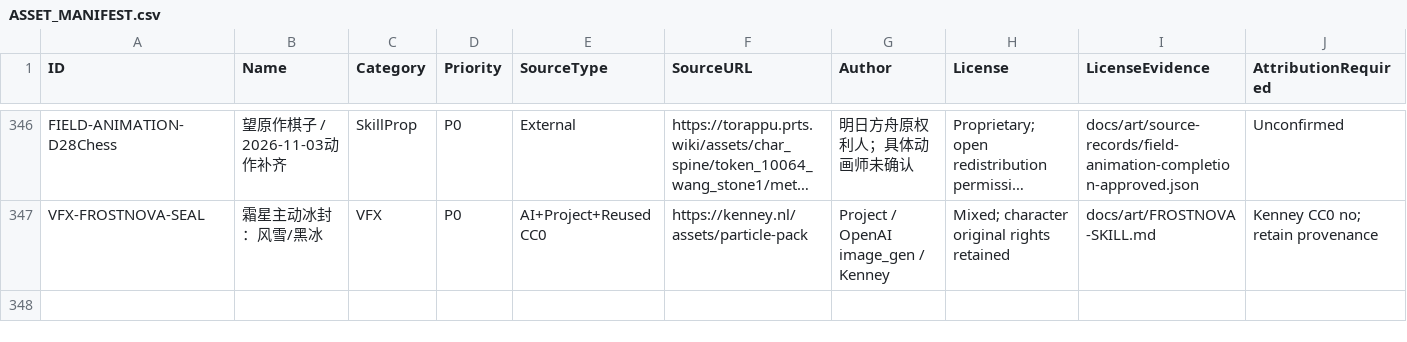
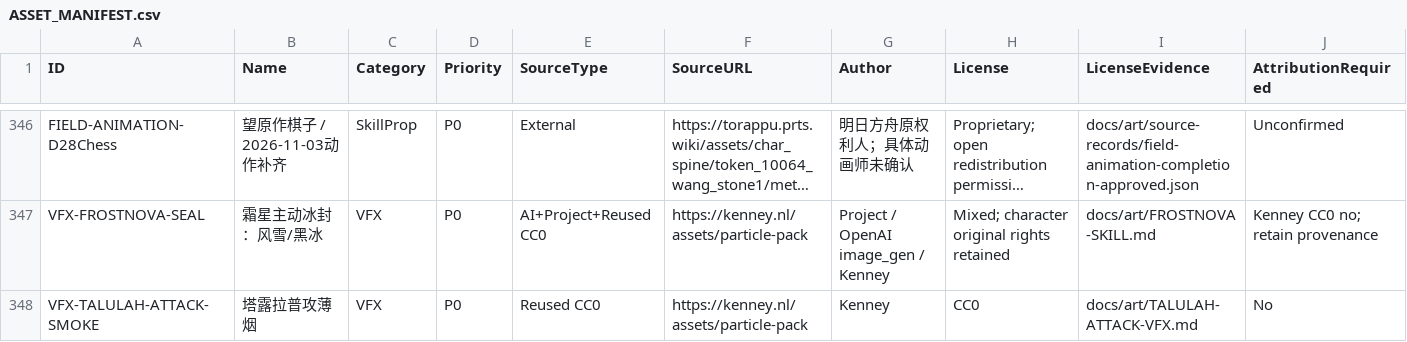
Before and after one commit to Peanora/YesterdayConvoy, a CSV file: docs/art/ASSET_MANIFEST.csv, drawn as a sheet; only a part is shown, gaps mark what is left out; long unchanged cells end in …; rows hold the shown columns only; the diff names each change by its address in the sheet, - before the commit and + after, or states it on an @@ line.

```diff
--- a/docs/art/ASSET_MANIFEST.csv
+++ b/docs/art/ASSET_MANIFEST.csv
+row 348: VFX-TALULAH-ATTACK-SMOKE | 塔露拉普攻薄烟 | VFX | P0 | Reused CC0 | https://kenney.nl/assets/particle-pack | Kenney | CC0 | docs/art/TALULAH-ATTACK-VFX.md | No
```
Also changed, not shown: 13 other files.
